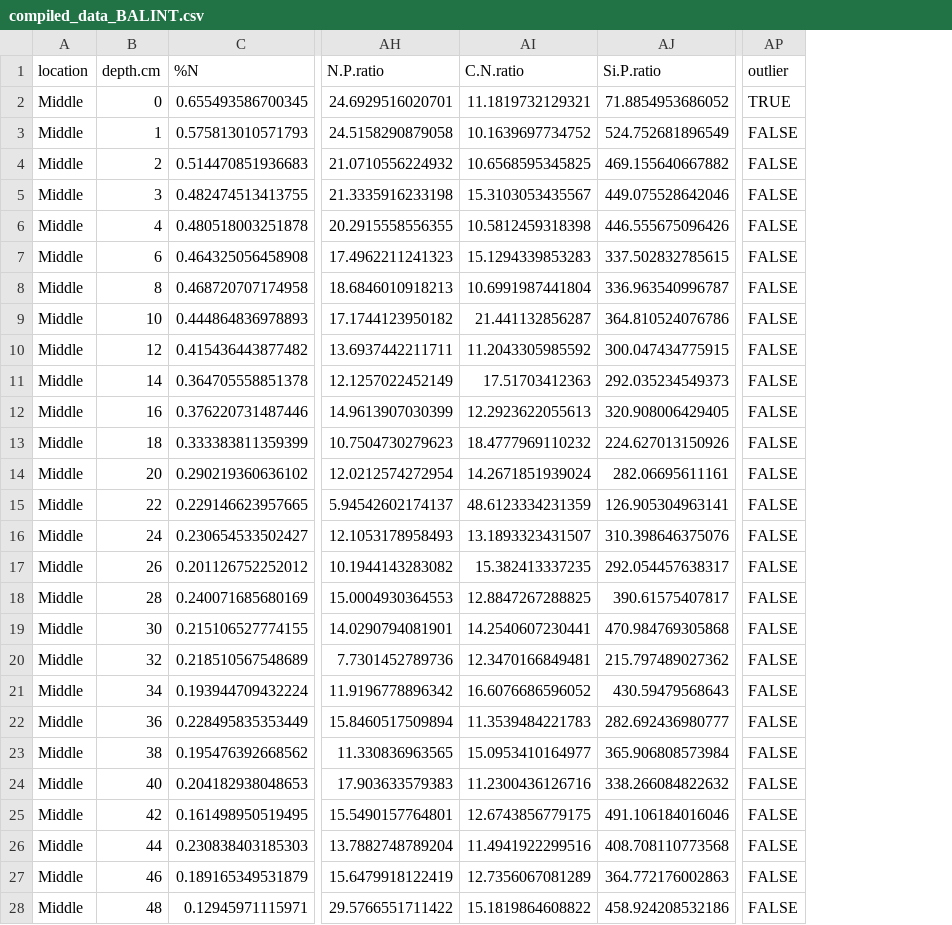
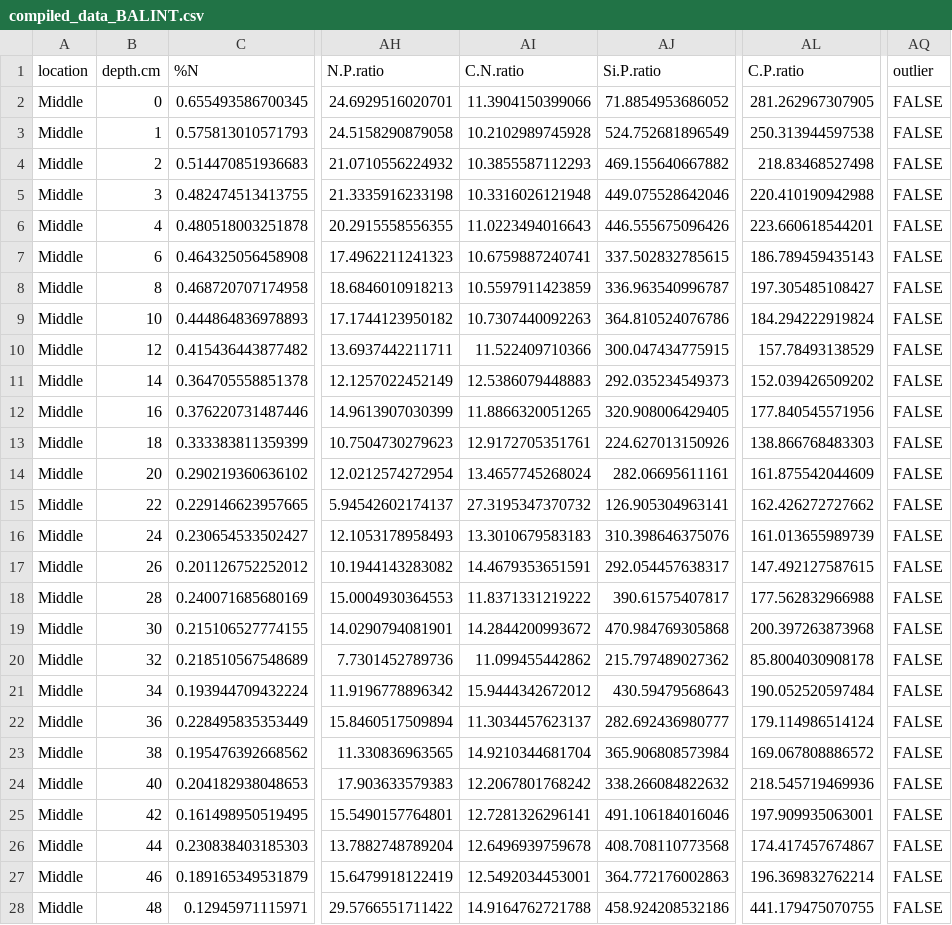
Before and after one commit to sjbalint/Balint_et_al_2025, a CSV file: output/compiled_data_BALINT.csv, drawn as a sheet; only a part is shown, gaps mark what is left out; addresses are those after the commit; the diff covers the shown part only; the diff names each change by its address in the sheet, - before the commit and + after, or states it on an @@ line.

```diff
--- a/output/compiled_data_BALINT.csv
+++ b/output/compiled_data_BALINT.csv
+column AL (C.P.ratio), rows 2-28: 281.262967307905 | 250.313944597538 | 218.83468527498 | 220.410190942988 | 223.660618544201 | 186.789459435143 | 197.305485108427 | 184.294222919824 | 157.78493138529 | 152.039426509202 | 177.840545571956 | 138.866768483303 | 161.875542044609 | 162.426272727662 | 161.013655989739 | 147.492127587615 | 177.562832966988 | 200.397263873968 | 85.8004030908178 | 190.052520597484 | 179.114986514124 | 169.067808886572 | 218.545719469936 | 197.909935063001 | 174.417457674867 | 196.369832762214 | 441.179475070755
-AI2 (C.N.ratio): 11.1819732129321
+AI2 (C.N.ratio): 11.3904150399066
-AQ2 (outlier): TRUE
+AQ2 (outlier): FALSE
-AI3 (C.N.ratio): 10.1639697734752
+AI3 (C.N.ratio): 10.2102989745928
-AI4 (C.N.ratio): 10.6568595345825
+AI4 (C.N.ratio): 10.3855587112293
-AI5 (C.N.ratio): 15.3103053435567
+AI5 (C.N.ratio): 10.3316026121948
-AI6 (C.N.ratio): 10.5812459318398
+AI6 (C.N.ratio): 11.0223494016643
-AI7 (C.N.ratio): 15.1294339853283
+AI7 (C.N.ratio): 10.6759887240741
-AI8 (C.N.ratio): 10.6991987441804
+AI8 (C.N.ratio): 10.5597911423859
-AI9 (C.N.ratio): 21.441132856287
+AI9 (C.N.ratio): 10.7307440092263
-AI10 (C.N.ratio): 11.2043305985592
+AI10 (C.N.ratio): 11.522409710366
-AI11 (C.N.ratio): 17.51703412363
+AI11 (C.N.ratio): 12.5386079448883
-AI12 (C.N.ratio): 12.2923622055613
+AI12 (C.N.ratio): 11.8866320051265
-AI13 (C.N.ratio): 18.4777969110232
+AI13 (C.N.ratio): 12.9172705351761
-AI14 (C.N.ratio): 14.2671851939024
+AI14 (C.N.ratio): 13.4657745268024
-AI15 (C.N.ratio): 48.6123334231359
+AI15 (C.N.ratio): 27.3195347370732
-AI16 (C.N.ratio): 13.1893323431507
+AI16 (C.N.ratio): 13.3010679583183
-AI17 (C.N.ratio): 15.382413337235
+AI17 (C.N.ratio): 14.4679353651591
-AI18 (C.N.ratio): 12.8847267288825
+AI18 (C.N.ratio): 11.8371331219222
-AI19 (C.N.ratio): 14.2540607230441
+AI19 (C.N.ratio): 14.2844200993672
-AI20 (C.N.ratio): 12.3470166849481
+AI20 (C.N.ratio): 11.099455442862
-AI21 (C.N.ratio): 16.6076686596052
+AI21 (C.N.ratio): 15.9444342672012
-AI22 (C.N.ratio): 11.3539484221783
+AI22 (C.N.ratio): 11.3034457623137
-AI23 (C.N.ratio): 15.0953410164977
+AI23 (C.N.ratio): 14.9210344681704
-AI24 (C.N.ratio): 11.2300436126716
+AI24 (C.N.ratio): 12.2067801768242
-AI25 (C.N.ratio): 12.6743856779175
+AI25 (C.N.ratio): 12.7281326296141
-AI26 (C.N.ratio): 11.4941922299516
+AI26 (C.N.ratio): 12.6496939759678
-AI27 (C.N.ratio): 12.7356067081289
+AI27 (C.N.ratio): 12.5492034453001
-AI28 (C.N.ratio): 15.1819864608822
+AI28 (C.N.ratio): 14.9164762721788
```
Also changed, not shown: 60 edited cells elsewhere in this file, 18 other files.
